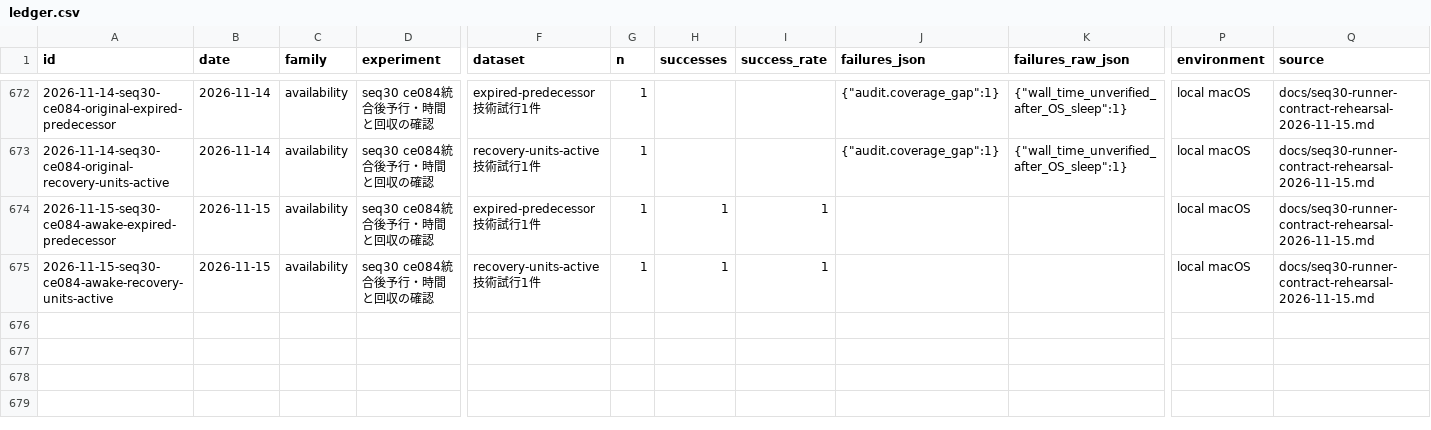
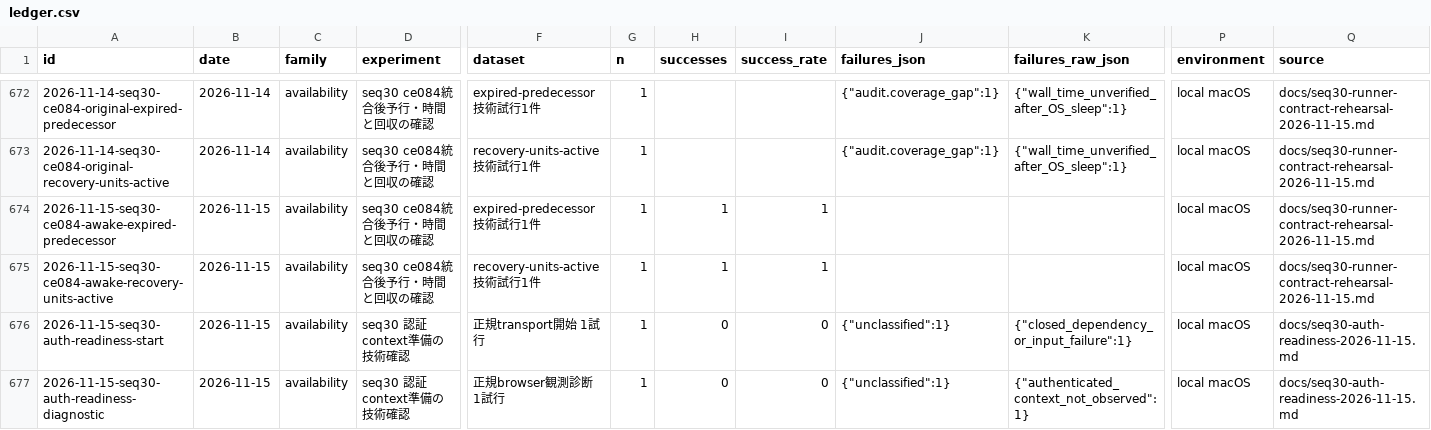
Before and after one commit to AtsushiHosaka/pals, a CSV file: docs/quality-ledger/ledger.csv, drawn as a sheet; only a part is shown, gaps mark what is left out; rows hold the shown columns only; the diff names each change by its address in the sheet, - before the commit and + after, or states it on an @@ line.

Commit message:
Record seq30 authentication readiness blocker and evidence

```diff
--- a/docs/quality-ledger/ledger.csv
+++ b/docs/quality-ledger/ledger.csv
+row 676: 2026-11-15-seq30-auth-readiness-start | 2026-11-15 | availability | seq30 認証context準備の技術確認 | 正規transport開始 1試行 | 1 | 0 | 0 | {"unclassified":1} | {"closed_dependency_or_input_failure":1} | local macOS | docs/seq30-auth-readiness-2026-11-15.md
+row 677: 2026-11-15-seq30-auth-readiness-diagnostic | 2026-11-15 | availability | seq30 認証context準備の技術確認 | 正規browser観測診断 1試行 | 1 | 0 | 0 | {"unclassified":1} | {"authenticated_context_not_observed":1} | local macOS | docs/seq30-auth-readiness-2026-11-15.md
```
Also changed, not shown: 6 other files.
